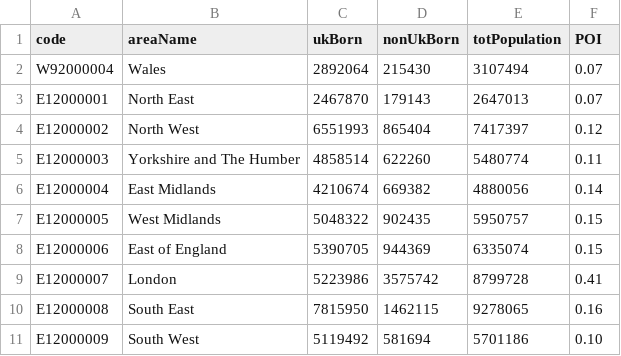
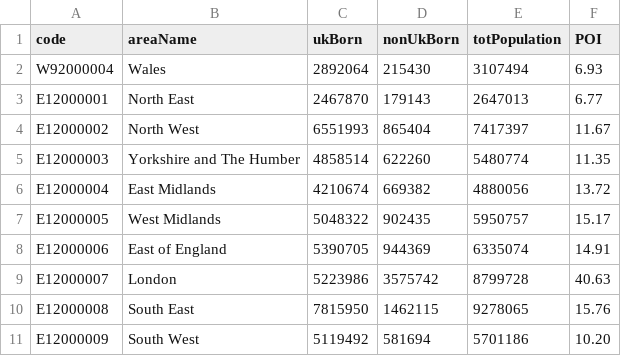
Before and after one commit to Sums02/data, a CSV file: populationStats.csv, drawn as a sheet.

Commit message:
Update populationStats.csv

```diff
--- a/populationStats.csv
+++ b/populationStats.csv
@@ -1,11 +1,11 @@
 code,areaName,ukBorn,nonUkBorn,totPopulation,POI
-W92000004,Wales,2892064,215430,3107494,0.07
-E12000001,North East,2467870,179143,2647013,0.07
-E12000002,North West,6551993,865404,7417397,0.12
-E12000003,Yorkshire and The Humber,4858514,622260,5480774,0.11
-E12000004,East Midlands,4210674,669382,4880056,0.14
-E12000005,West Midlands,5048322,902435,5950757,0.15
-E12000006,East of England,5390705,944369,6335074,0.15
-E12000007,London,5223986,3575742,8799728,0.41
-E12000008,South East,7815950,1462115,9278065,0.16
-E12000009,South West,5119492,581694,5701186,0.10
+W92000004,Wales,2892064,215430,3107494,6.93
+E12000001,North East,2467870,179143,2647013,6.77
+E12000002,North West,6551993,865404,7417397,11.67
+E12000003,Yorkshire and The Humber,4858514,622260,5480774,11.35
+E12000004,East Midlands,4210674,669382,4880056,13.72
+E12000005,West Midlands,5048322,902435,5950757,15.17
+E12000006,East of England,5390705,944369,6335074,14.91
+E12000007,London,5223986,3575742,8799728,40.63
+E12000008,South East,7815950,1462115,9278065,15.76
+E12000009,South West,5119492,581694,5701186,10.20
```
